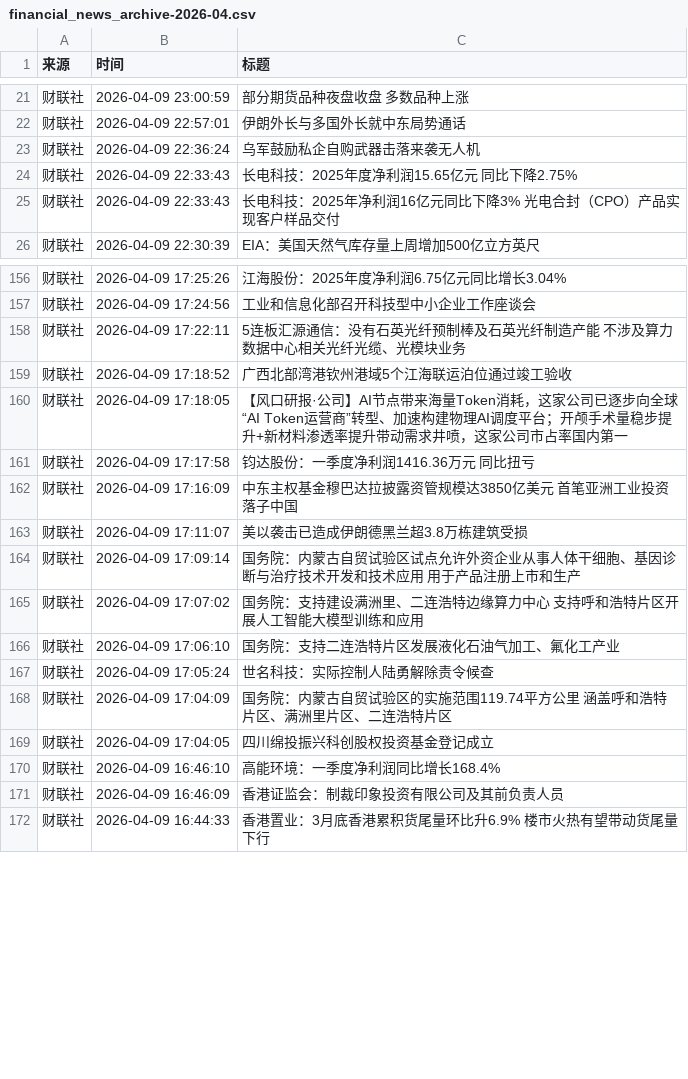
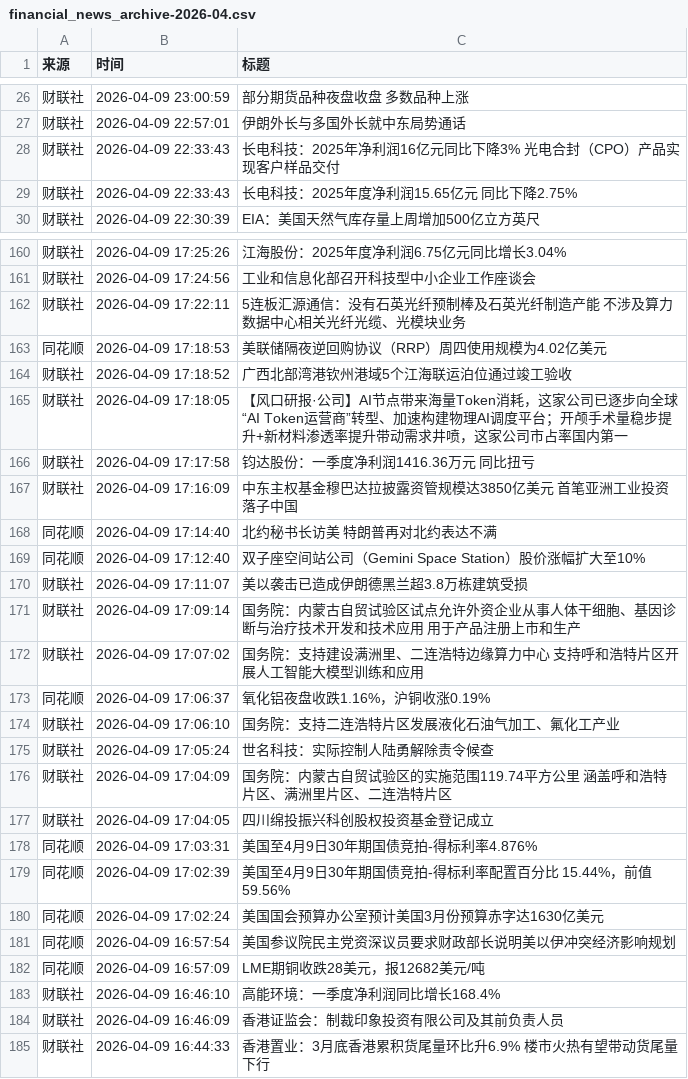
Before and after one commit to ZhangLi1984/AStockNews, a CSV file: financial_news_archive-2026-04.csv, drawn as a sheet; only a part is shown, gaps mark what is left out; the diff covers the shown part only.

```diff
--- a/financial_news_archive-2026-04.csv
+++ b/financial_news_archive-2026-04.csv
@@ -22,5 +27,4 @@
 财联社,2026-04-09 22:57:01,伊朗外长与多国外长就中东局势通话
-财联社,2026-04-09 22:36:24,乌军鼓励私企自购武器击落来袭无人机
-财联社,2026-04-09 22:33:43,长电科技：2025年度净利润15.65亿元 同比下降2.75%
 财联社,2026-04-09 22:33:43,长电科技：2025年净利润16亿元同比下降3% 光电合封（CPO）产品实现客户样品交付
+财联社,2026-04-09 22:33:43,长电科技：2025年度净利润15.65亿元 同比下降2.75%
 财联社,2026-04-09 22:30:39,EIA：美国天然气库存量上周增加500亿立方英尺
@@ -158,2 +162,3 @@
 财联社,2026-04-09 17:22:11,5连板汇源通信：没有石英光纤预制棒及石英光纤制造产能 不涉及算力数据中心相关光纤光缆、光模块业务
+同花顺,2026-04-09 17:18:53,美联储隔夜逆回购协议（RRP）周四使用规模为4.02亿美元
 财联社,2026-04-09 17:18:52,广西北部湾港钦州港域5个江海联运泊位通过竣工验收
@@ -162,2 +167,4 @@
 财联社,2026-04-09 17:16:09,中东主权基金穆巴达拉披露资管规模达3850亿美元 首笔亚洲工业投资落子中国
+同花顺,2026-04-09 17:14:40,北约秘书长访美 特朗普再对北约表达不满
+同花顺,2026-04-09 17:12:40,双子座空间站公司（Gemini Space Station）股价涨幅扩大至10%
 财联社,2026-04-09 17:11:07,美以袭击已造成伊朗德黑兰超3.8万栋建筑受损
@@ -165,2 +172,3 @@
 财联社,2026-04-09 17:07:02,国务院：支持建设满洲里、二连浩特边缘算力中心 支持呼和浩特片区开展人工智能大模型训练和应用
+同花顺,2026-04-09 17:06:37,氧化铝夜盘收跌1.16%，沪铜收涨0.19%
 财联社,2026-04-09 17:06:10,国务院：支持二连浩特片区发展液化石油气加工、氟化工产业
@@ -169,2 +177,7 @@
 财联社,2026-04-09 17:04:05,四川绵投振兴科创股权投资基金登记成立
+同花顺,2026-04-09 17:03:31,美国至4月9日30年期国债竞拍-得标利率4.876%
+同花顺,2026-04-09 17:02:39,美国至4月9日30年期国债竞拍-得标利率配置百分比 15.44%，前值59.56%
+同花顺,2026-04-09 17:02:24,美国国会预算办公室预计美国3月份预算赤字达1630亿美元
+同花顺,2026-04-09 16:57:54,美国参议院民主党资深议员要求财政部长说明美以伊冲突经济影响规划
+同花顺,2026-04-09 16:57:09,LME期铜收跌28美元，报12682美元/吨
 财联社,2026-04-09 16:46:10,高能环境：一季度净利润同比增长168.4%
```
Also changed, not shown: 5 added rows and 12 moved rows elsewhere in this file.
